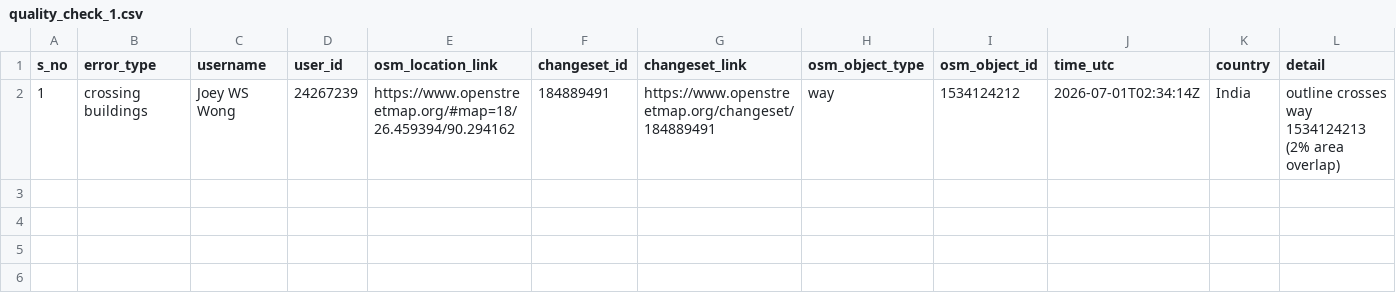
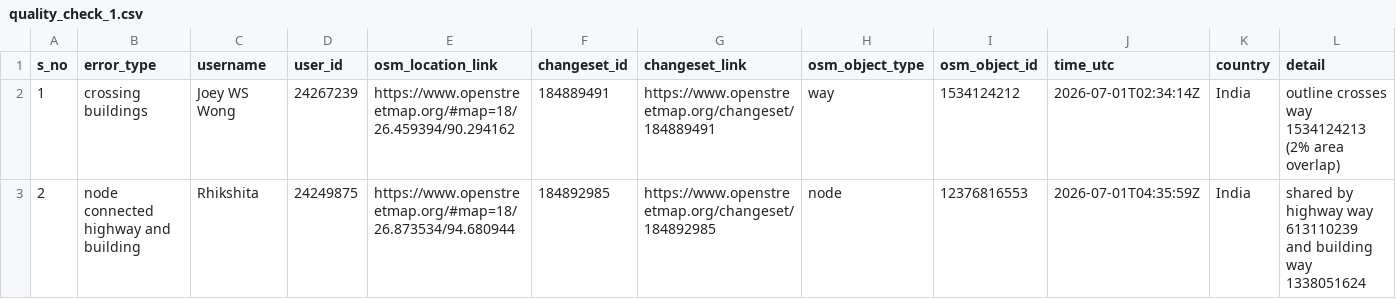
Before and after one commit to KingVik-Planet/OSM_QC_MapCupAPAC2026, a CSV file: data/quality_check_1.csv, drawn as a sheet; the diff names each change by its address in the sheet, - before the commit and + after, or states it on an @@ line.

```diff
--- a/data/quality_check_1.csv
+++ b/data/quality_check_1.csv
+row 3: 2 | node connected highway and building | Rhikshita | 24249875 | https://www.openstreetmap.org/#map=18/26.873534/94.680944 | 184892985 | https://www.openstreetmap.org/changeset/184892985 | node | 12376816553 | 2026-07-01T04:35:59Z | India | shared by highway way 613110239 and building way 1338051624
```
Also changed, not shown: 3 other files.
